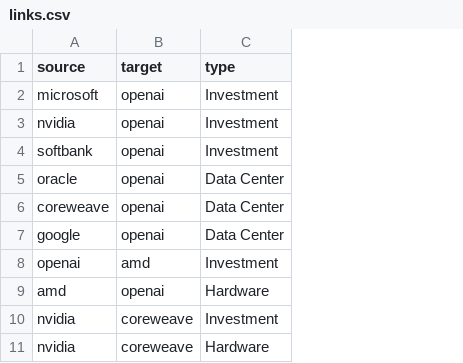
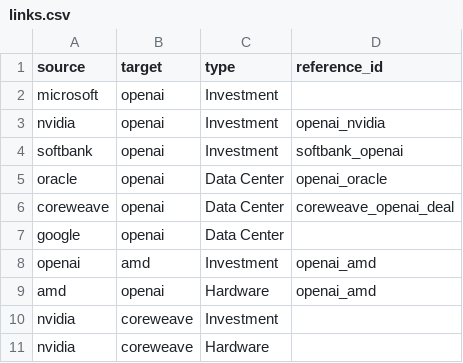
Before and after one commit to AshuJoshi/Atlas.AI, a CSV file: links.csv, drawn as a sheet; only a part is shown; the diff names each change by its address in the sheet, - before the commit and + after, or states it on an @@ line.

Commit message:
Improved hover experience, and more data on links

```diff
--- a/links.csv
+++ b/links.csv
+column D (reference_id), rows 3-9: openai_nvidia | softbank_openai | openai_oracle | coreweave_openai_deal |  | openai_amd | openai_amd
```
Also changed, not shown: 4 other files.
